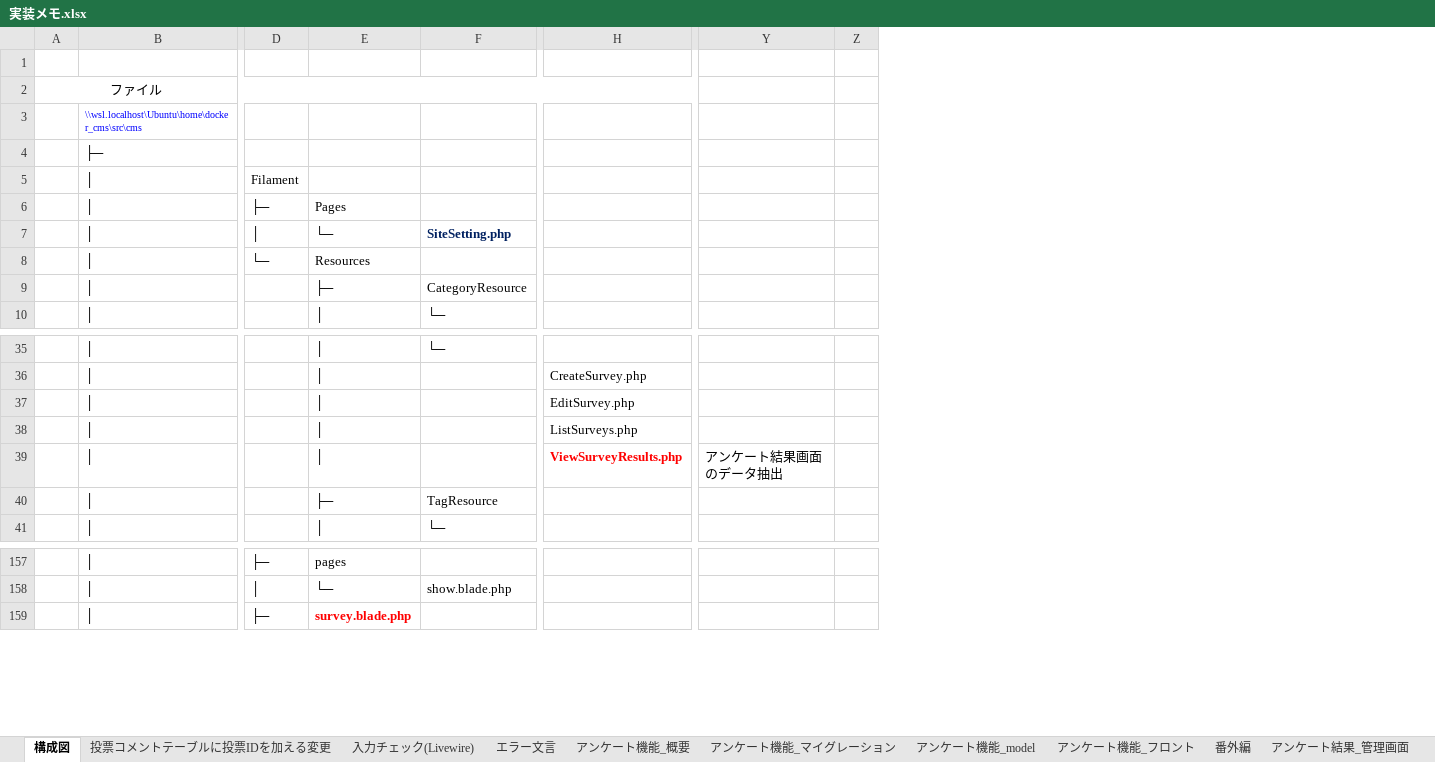
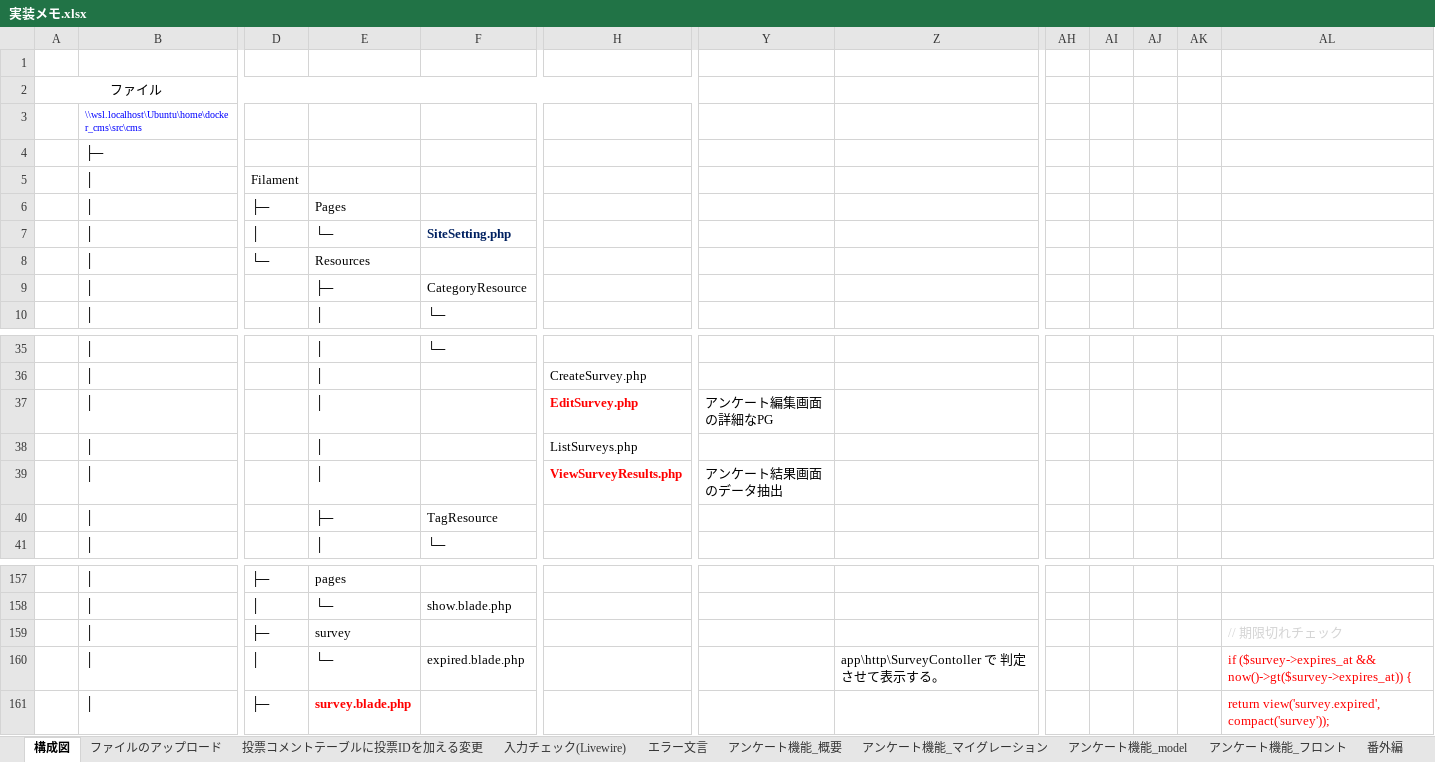
Before and after one commit to jerico39/docker_cms, an Excel workbook: 実装メモ.xlsx, sheet 構成図, drawn as a sheet; only a part is shown, gaps mark what is left out; values as stored, in another font and other column widths than the file's, no borders; conditional formats not drawn; removed rows and columns are numbered as before the commit, all else as after; rows hold the shown columns only; the diff names each change by its address in the sheet, - before the commit and + after, or states it on an @@ line.

Commit message:
更新

```diff
--- a/実装メモ.xlsx (sheet 構成図)
+++ b/実装メモ.xlsx (sheet 構成図)
+sheet tab: ファイルのアップロード
-column Z, empty
+column Z, empty
+column AH, empty
+column AI, empty
+column AJ, empty
+column AK, empty
+column AL, row 161: return view('survey.expired', compact('survey'));
@@ H37 bold: off → on, text colour: black → #FF0000 @@
-Y37: (empty)
+Y37: アンケート編集画面の詳細なPG
+row 159:  | │ | ├─ | survey |  |  |  |  |  |  |  |  | // 期限切れチェック
+row 160:  | │ | │ | └─ | expired.blade.php |  |  | app\http\SurveyContoller で 判定させて表示する。 |  |  |  |  | if ($survey->expires_at && now()->gt($survey->expires_at)) {
```
